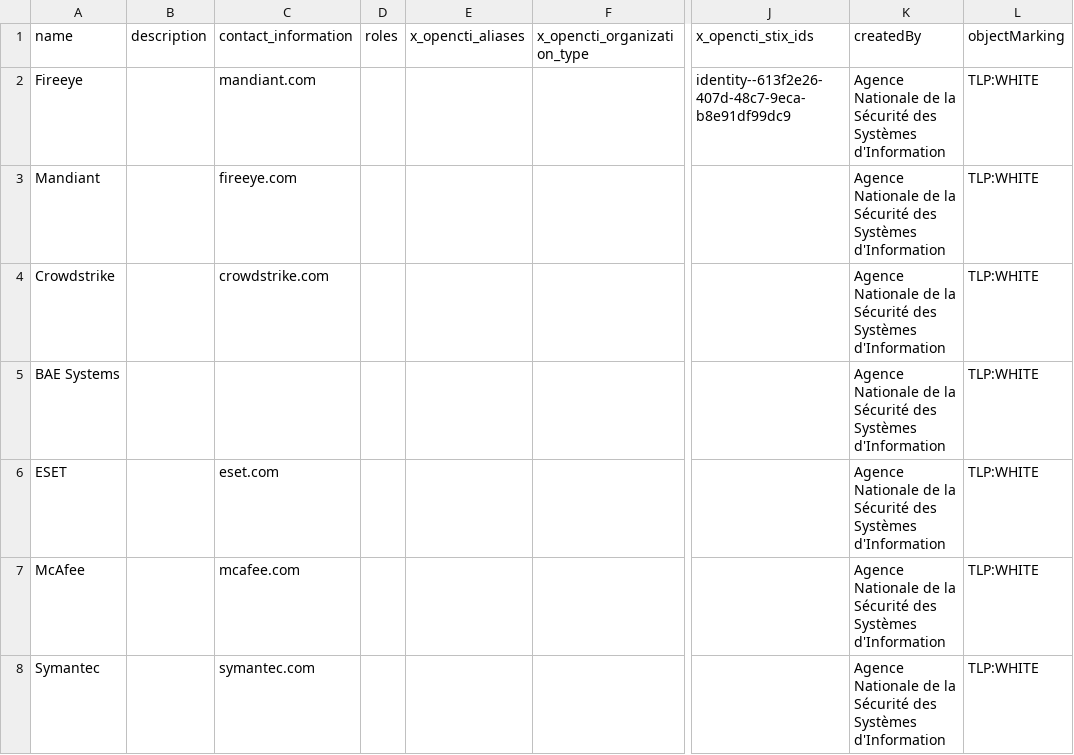
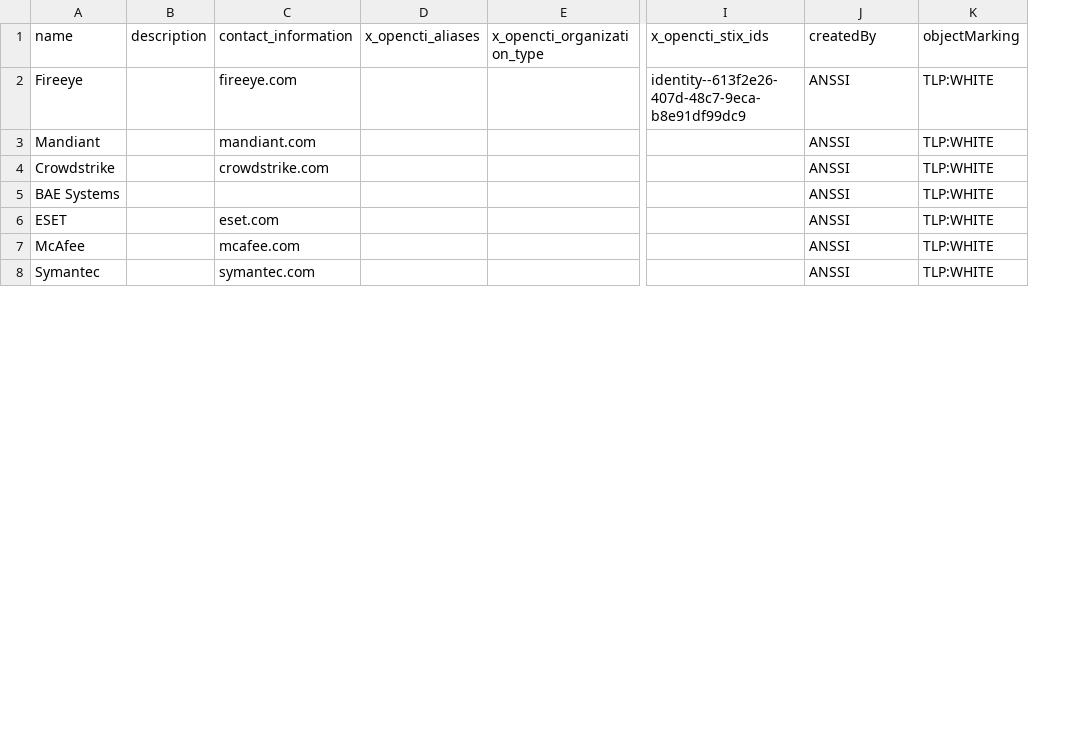
Before and after one commit to OpenCTI-Platform/datasets, a CSV file: raw/companies.csv, drawn as a sheet; only a part is shown, gaps mark what is left out; removed rows and columns are numbered as before the commit, all else as after; the diff covers the shown part only; the diff names each change by its address in the sheet, - before the commit and + after, or states it on an @@ line.

Commit message:
[dataset] Improve company list

```diff
--- a/raw/companies.csv
+++ b/raw/companies.csv
-column D (roles), empty
-C2 (contact_information): mandiant.com
+C2 (contact_information): fireeye.com
-J2:J8 (createdBy): Agence Nationale de la Sécurité des Systèmes d'Information
+J2:J8 (createdBy): ANSSI
-C3 (contact_information): fireeye.com
+C3 (contact_information): mandiant.com
```
Also changed, not shown: 25 edited cells elsewhere in this file, 2 other files.
